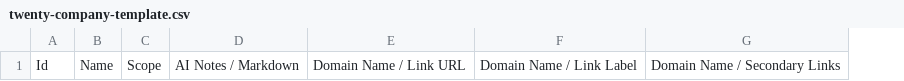
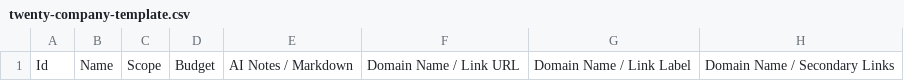
Before and after one commit to omnedia/skills, a CSV file: crm/research-qualified-leads/assets/twenty-company-template.csv, drawn as a sheet; only a part is shown; the diff names each change by its address in the sheet, - before the commit and + after, or states it on an @@ line.

Commit message:
Enforce lead contact and budget qualification

```diff
--- a/crm/research-qualified-leads/assets/twenty-company-template.csv
+++ b/crm/research-qualified-leads/assets/twenty-company-template.csv
+column D, row 1: Budget
```
Also changed, not shown: 20 other files.
